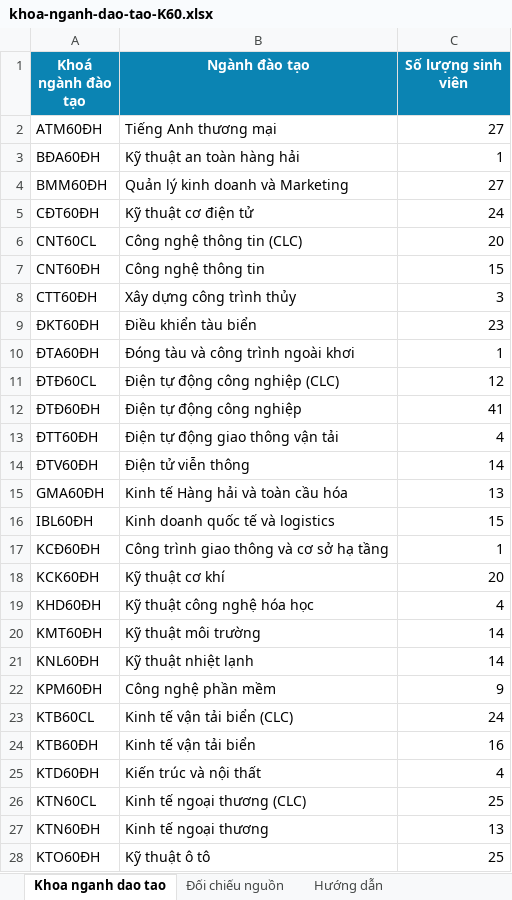
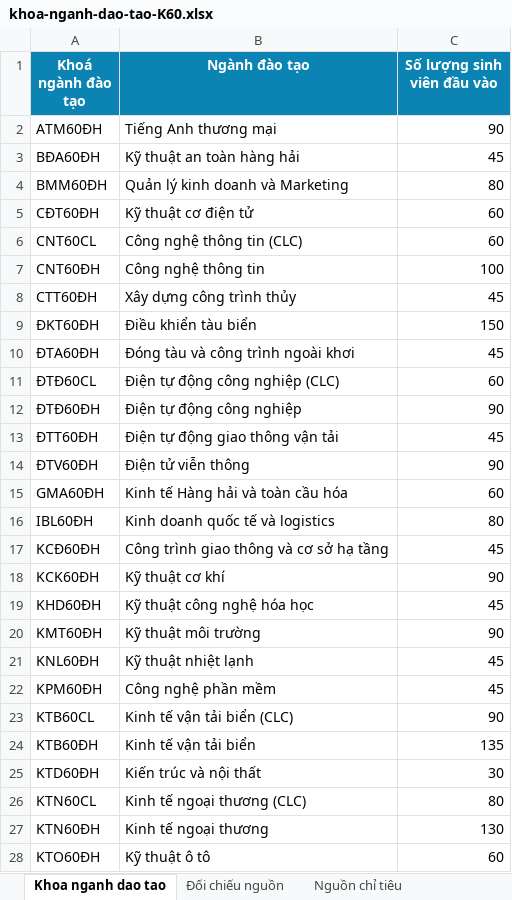
Before and after one commit to Lab-FIT-VMU/khaosatvmu, an Excel workbook: docs/import-data/khoa-nganh-dao-tao-tu-du-lieu-tot-nghiep/khoa-nganh-dao-tao-K60.xlsx, sheet Khoa nganh dao tao, drawn as a sheet; only a part is shown; values as stored, in another font and other column widths than the file's, no borders; the diff covers the shown part only; the diff names each change by its address in the sheet, - before the commit and + after, or states it on an @@ line.

```diff
--- a/docs/import-data/khoa-nganh-dao-tao-tu-du-lieu-tot-nghiep/khoa-nganh-dao-tao-K60.xlsx (sheet Khoa nganh dao tao)
+++ b/docs/import-data/khoa-nganh-dao-tao-tu-du-lieu-tot-nghiep/khoa-nganh-dao-tao-K60.xlsx (sheet Khoa nganh dao tao)
+sheet tab: Nguồn chỉ tiêu
-C1: Số lượng sinh viên
+C1: Số lượng sinh viên đầu vào
-C2 (Số lượng sinh viên đầu vào): 27
+C2 (Số lượng sinh viên đầu vào): 90
-C3 (Số lượng sinh viên đầu vào): 1
+C3 (Số lượng sinh viên đầu vào): 45
-C4 (Số lượng sinh viên đầu vào): 27
+C4 (Số lượng sinh viên đầu vào): 80
-C5 (Số lượng sinh viên đầu vào): 24
+C5 (Số lượng sinh viên đầu vào): 60
-C6 (Số lượng sinh viên đầu vào): 20
+C6 (Số lượng sinh viên đầu vào): 60
-C7 (Số lượng sinh viên đầu vào): 15
+C7 (Số lượng sinh viên đầu vào): 100
-C8 (Số lượng sinh viên đầu vào): 3
+C8 (Số lượng sinh viên đầu vào): 45
-C9 (Số lượng sinh viên đầu vào): 23
+C9 (Số lượng sinh viên đầu vào): 150
-C10 (Số lượng sinh viên đầu vào): 1
+C10 (Số lượng sinh viên đầu vào): 45
-C11 (Số lượng sinh viên đầu vào): 12
+C11 (Số lượng sinh viên đầu vào): 60
-C12 (Số lượng sinh viên đầu vào): 41
+C12 (Số lượng sinh viên đầu vào): 90
-C13 (Số lượng sinh viên đầu vào): 4
+C13 (Số lượng sinh viên đầu vào): 45
-C14 (Số lượng sinh viên đầu vào): 14
+C14 (Số lượng sinh viên đầu vào): 90
-C15 (Số lượng sinh viên đầu vào): 13
+C15 (Số lượng sinh viên đầu vào): 60
-C16 (Số lượng sinh viên đầu vào): 15
+C16 (Số lượng sinh viên đầu vào): 80
-C17 (Số lượng sinh viên đầu vào): 1
+C17 (Số lượng sinh viên đầu vào): 45
-C18 (Số lượng sinh viên đầu vào): 20
+C18 (Số lượng sinh viên đầu vào): 90
-C19 (Số lượng sinh viên đầu vào): 4
+C19 (Số lượng sinh viên đầu vào): 45
-C20 (Số lượng sinh viên đầu vào): 14
+C20 (Số lượng sinh viên đầu vào): 90
-C21 (Số lượng sinh viên đầu vào): 14
+C21 (Số lượng sinh viên đầu vào): 45
-C22 (Số lượng sinh viên đầu vào): 9
+C22 (Số lượng sinh viên đầu vào): 45
-C23 (Số lượng sinh viên đầu vào): 24
+C23 (Số lượng sinh viên đầu vào): 90
-C24 (Số lượng sinh viên đầu vào): 16
+C24 (Số lượng sinh viên đầu vào): 135
-C25 (Số lượng sinh viên đầu vào): 4
+C25 (Số lượng sinh viên đầu vào): 30
-C26 (Số lượng sinh viên đầu vào): 25
+C26 (Số lượng sinh viên đầu vào): 80
-C27 (Số lượng sinh viên đầu vào): 13
+C27 (Số lượng sinh viên đầu vào): 130
-C28 (Số lượng sinh viên đầu vào): 25
+C28 (Số lượng sinh viên đầu vào): 60
```
Also changed, not shown: 16 edited cells elsewhere in this sheet, sheet Đối chiếu nguồn, sheet Hướng dẫn, docs/import-data/khoa-nganh-dao-tao-tu-du-lieu-tot-nghiep/khoa-nganh-dao-tao-K58.xlsx, docs/import-data/khoa-nganh-dao-tao-tu-du-lieu-tot-nghiep/khoa-nganh-dao-tao-K59.xlsx, 26 other files.
